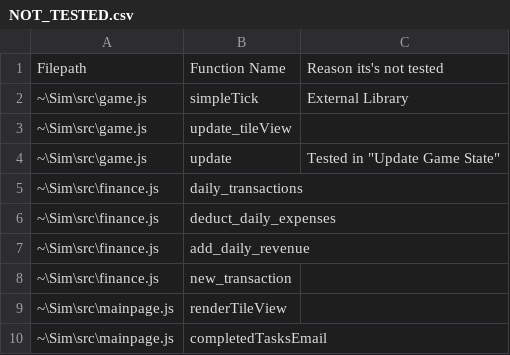
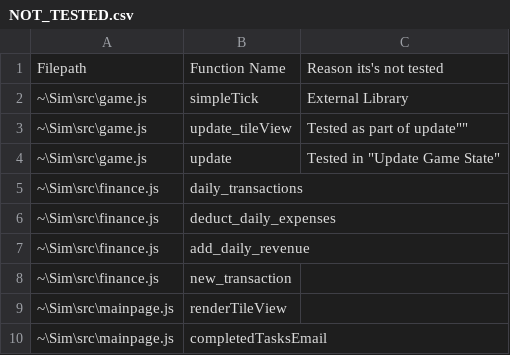
Before and after one commit to gibsonma/sim-cyborg, a CSV file: NOT_TESTED.csv, drawn as a sheet; only a part is shown; the diff names each change by its address in the sheet, - before the commit and + after, or states it on an @@ line.

Commit message:
updated non tested csv

```diff
--- a/NOT_TESTED.csv
+++ b/NOT_TESTED.csv
-C3: (empty)
+C3: Tested as part of update""
```
